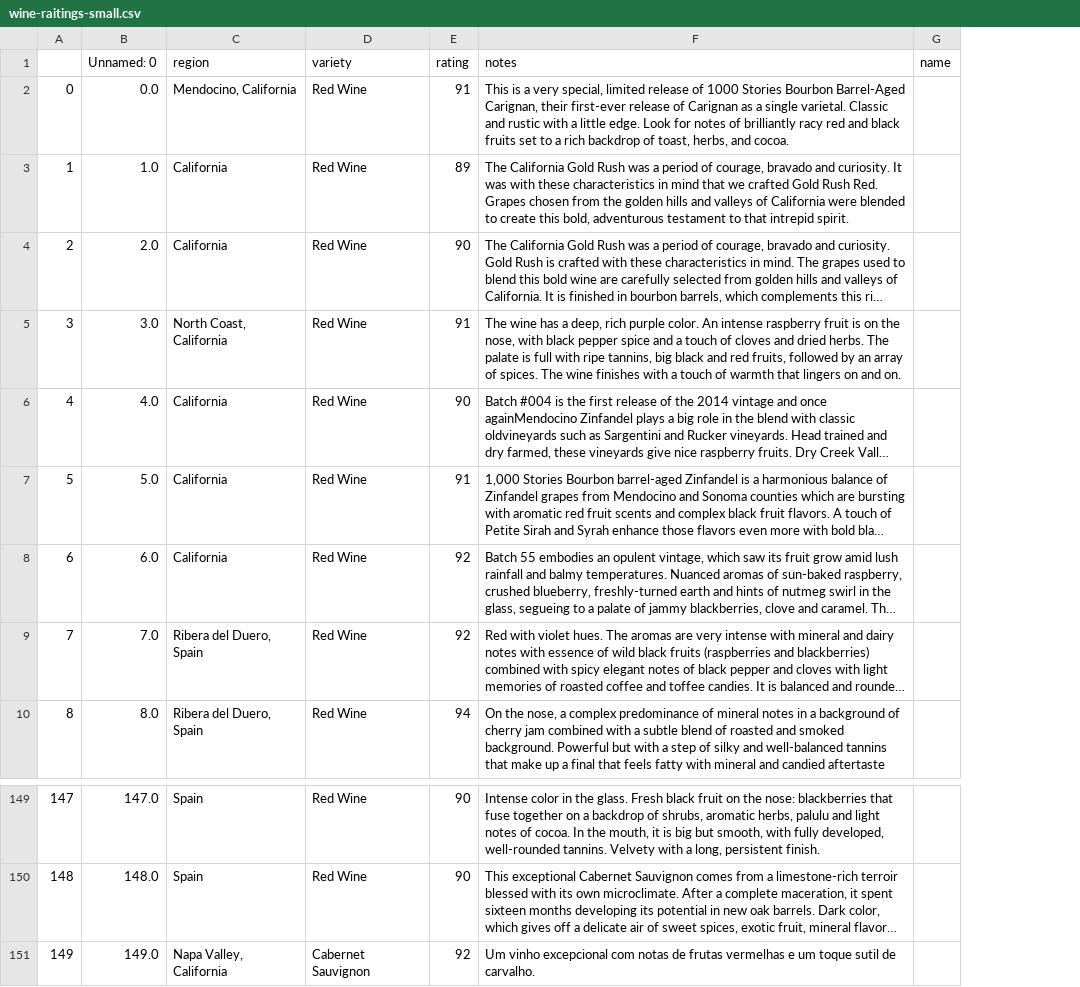
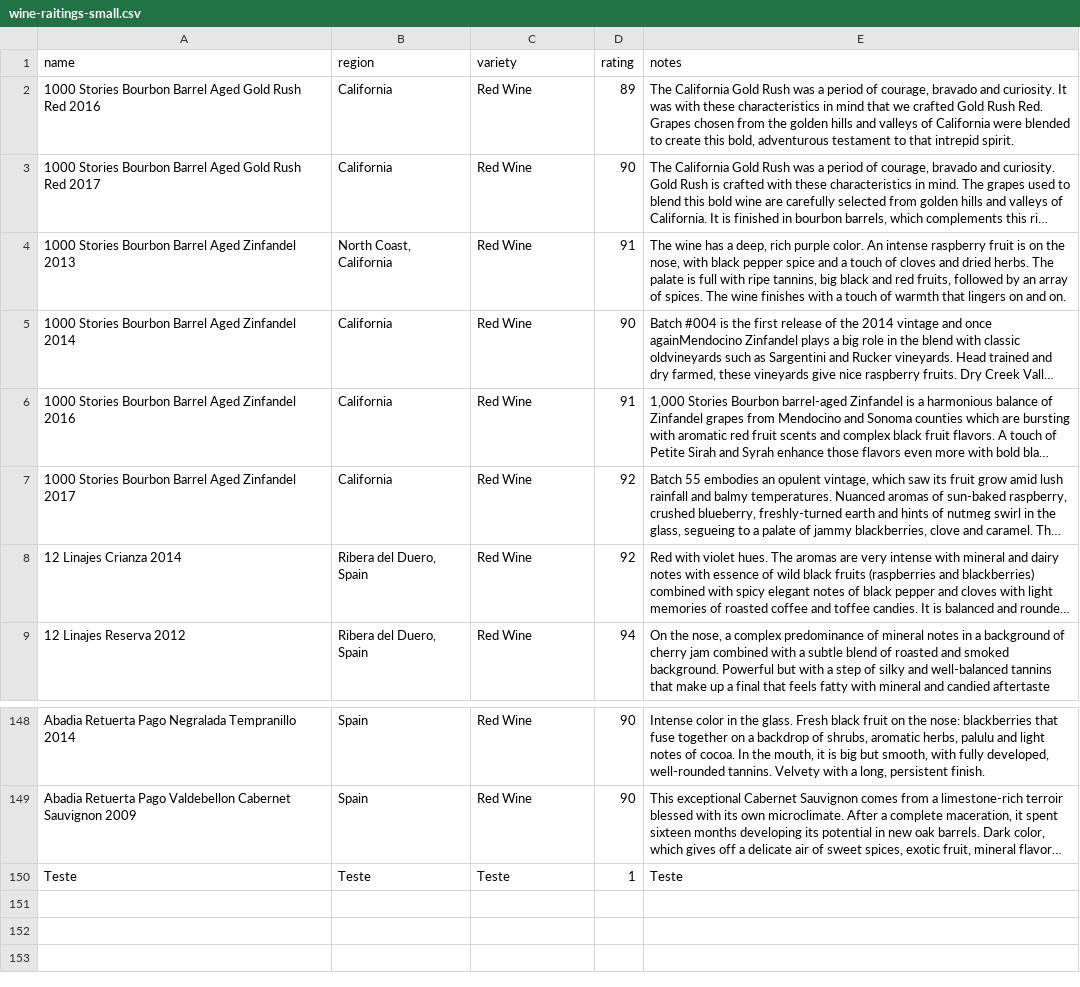
Before and after one commit to IsaFGuerra/trab_coleta_dados, a CSV file: wine-raitings-small.csv, drawn as a sheet; only a part is shown, gaps mark what is left out; long unchanged cells end in …; removed rows and columns are numbered as before the commit, all else as after; the diff names each change by its address in the sheet, - before the commit and + after, or states it on an @@ line.

```diff
--- a/wine-raitings-small.csv
+++ b/wine-raitings-small.csv
-column A, rows 3-10: 1 | 2 | 3 | 4 | 5 | 6 | 7 | 8; rows 149-150: 147 | 148
-column B (Unnamed: 0), rows 3-10: 1.0 | 2.0 | 3.0 | 4.0 | 5.0 | 6.0 | 7.0 | 8.0; rows 149-150: 147.0 | 148.0
+column A (name), rows 2-9: 1000 Stories Bourbon Barrel Aged Gold Rush Red 2016 | 1000 Stories Bourbon Barrel Aged Gold Rush Red 2017 | 1000 Stories Bourbon Barrel Aged Zinfandel 2013 | 1000 Stories Bourbon Barrel Aged Zinfandel 2014 | 1000 Stories Bourbon Barrel Aged Zinfandel 2016 | 1000 Stories Bourbon Barrel Aged Zinfandel 2017 | 12 Linajes Crianza 2014 | 12 Linajes Reserva 2012; rows 148-149: Abadia Retuerta Pago Negralada Tempranillo 2014 | Abadia Retuerta Pago Valdebellon Cabernet Sauvignon 2009
-column G (name), empty
-row 2: 0 | 0.0 | Mendocino, California | Red Wine | 91 | This is a very special, limited release of 1000 Stories Bourbon Barrel-Aged Carignan, their first-ever release of Carignan as a single varietal. Classic and rustic with a little edge. Look for notes of brilliantly racy red and black fruits set to a rich backdrop of toast, herbs, and cocoa.
-row 151: 149 | 149.0 | Napa Valley, California | Cabernet Sauvignon | 92 | Um vinho excepcional com notas de frutas vermelhas e um toque sutil de carvalho.
+row 150: Teste | Teste | Teste | 1 | Teste
```
Also changed, not shown: 1 other file.
